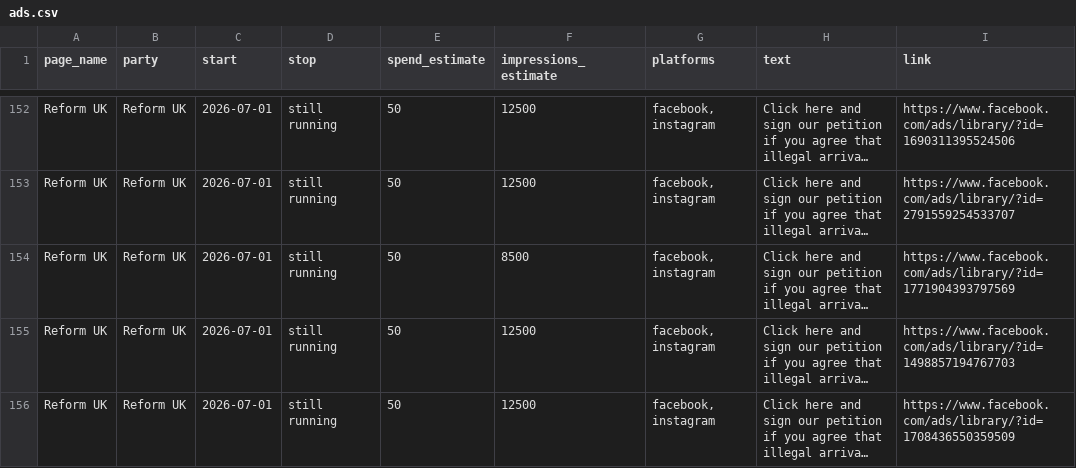
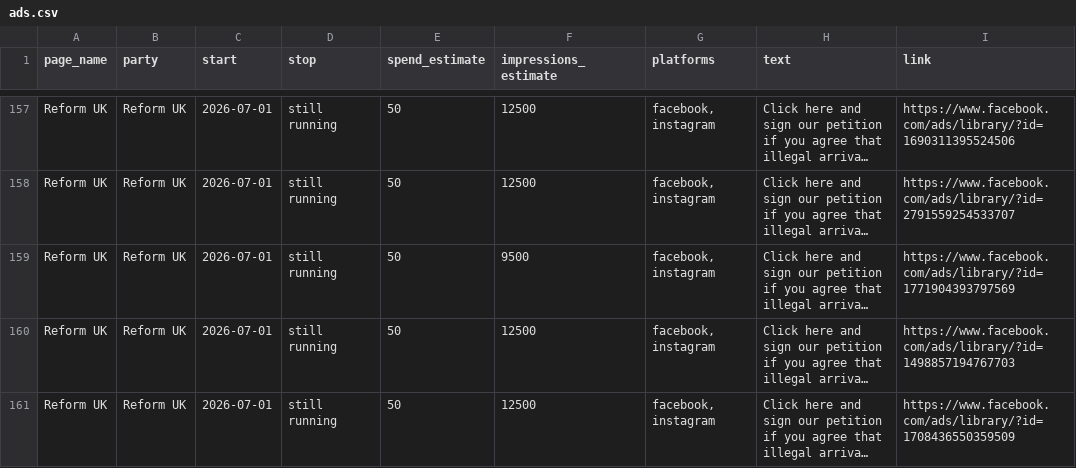
Before and after one commit to BeckyFLT/political-ads, a CSV file: data/ads.csv, drawn as a sheet; only a part is shown, gaps mark what is left out; long unchanged cells end in …; addresses are those after the commit; the diff covers the shown part only; the diff names each change by its address in the sheet, - before the commit and + after, or states it on an @@ line.

```diff
--- a/data/ads.csv
+++ b/data/ads.csv
-F159 (impressions_estimate): 8500
+F159 (impressions_estimate): 9500
```
Also changed, not shown: 5 added rows and 51 edited cells elsewhere in this file, 2 other files.
